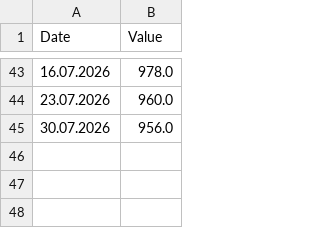
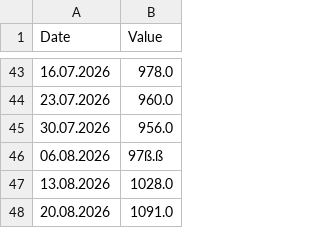
Before and after one commit to DoiEnnoson/freight-indices-newsletter, a CSV file: data/iaci.csv, drawn as a sheet; only a part is shown, gaps mark what is left out; the diff names each change by its address in the sheet, - before the commit and + after, or states it on an @@ line.

Commit message:
Update iaci.csv

```diff
--- a/data/iaci.csv
+++ b/data/iaci.csv
+row 46: 06.08.2026 | 97ß.ß
+row 47: 13.08.2026 | 1028.0
+row 48: 20.08.2026 | 1091.0
```
